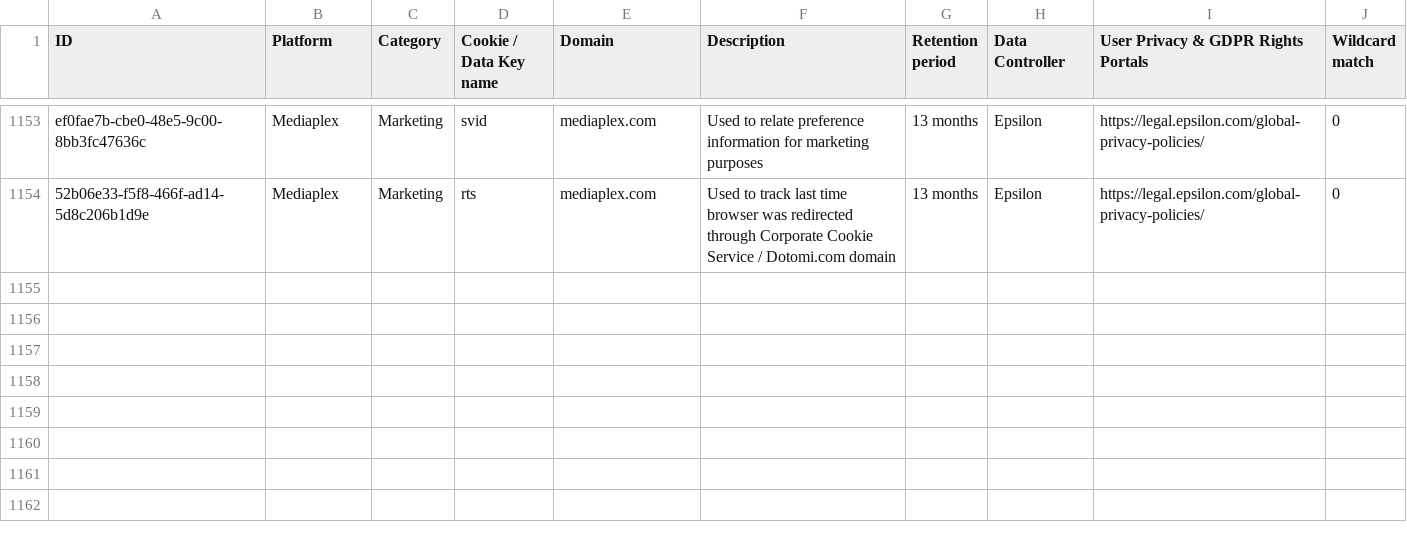
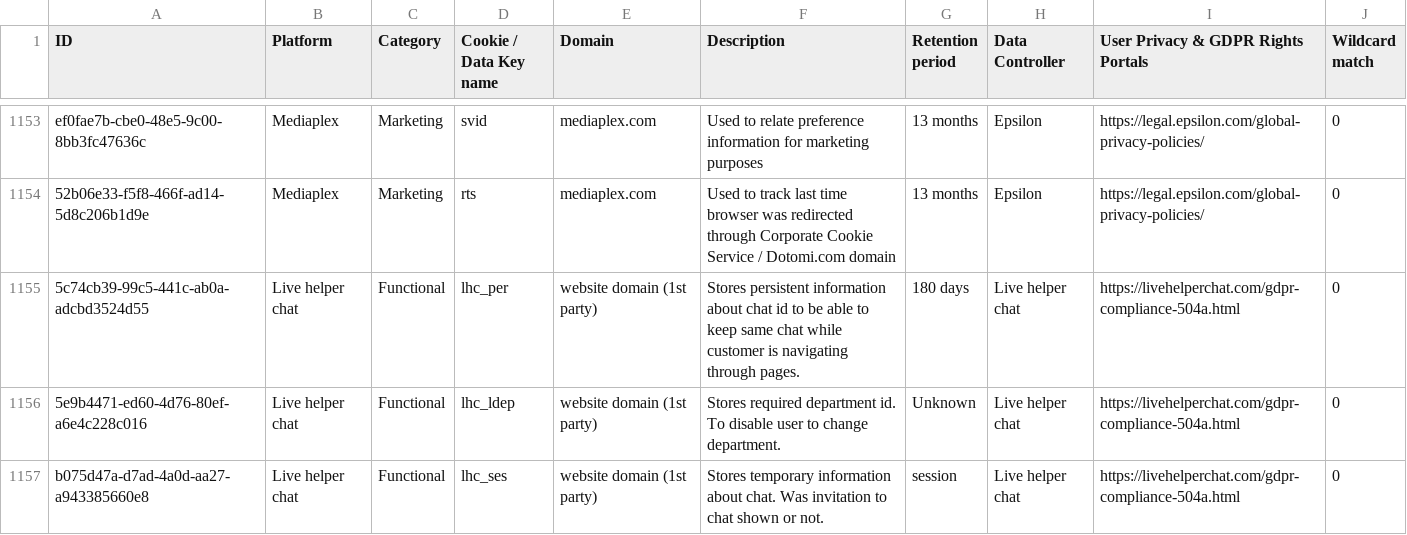
Before and after one commit to MoustafaAlissa/PanoptikumStop, a CSV file: open-cookie-database.csv, drawn as a sheet; only a part is shown, gaps mark what is left out.

```diff
--- a/open-cookie-database.csv
+++ b/open-cookie-database.csv
@@ -1177 +1177,4 @@ ef0fae7b-cbe0-48e5-9c00-8bb3fc47636c,Mediaplex,Marketing,svid,mediaplex.com,"Use
 52b06e33-f5f8-466f-ad14-5d8c206b1d9e,Mediaplex,Marketing,rts,mediaplex.com,"Used to track last time browser was redirected through Corporate Cookie Service / Dotomi.com domain",13 months,Epsilon,https://legal.epsilon.com/global-privacy-policies/,0
+5c74cb39-99c5-441c-ab0a-adcbd3524d55,Live helper chat,Functional,lhc_per,website domain (1st party),"Stores persistent information about chat id to be able to keep same chat while customer is navigating through pages.",180 days,Live helper chat,https://livehelperchat.com/gdpr-compliance-504a.html,0
+5e9b4471-ed60-4d76-80ef-a6e4c228c016,Live helper chat,Functional,lhc_ldep,website domain (1st party),"Stores required department id. To disable user to change department.",Unknown,Live helper chat,https://livehelperchat.com/gdpr-compliance-504a.html,0
+b075d47a-d7ad-4a0d-aa27-a943385660e8,Live helper chat,Functional,lhc_ses,website domain (1st party),"Stores temporary information about chat. Was invitation to chat shown or not.",session,Live helper chat,https://livehelperchat.com/gdpr-compliance-504a.html,0
```
Also changed, not shown: 4 other files.
